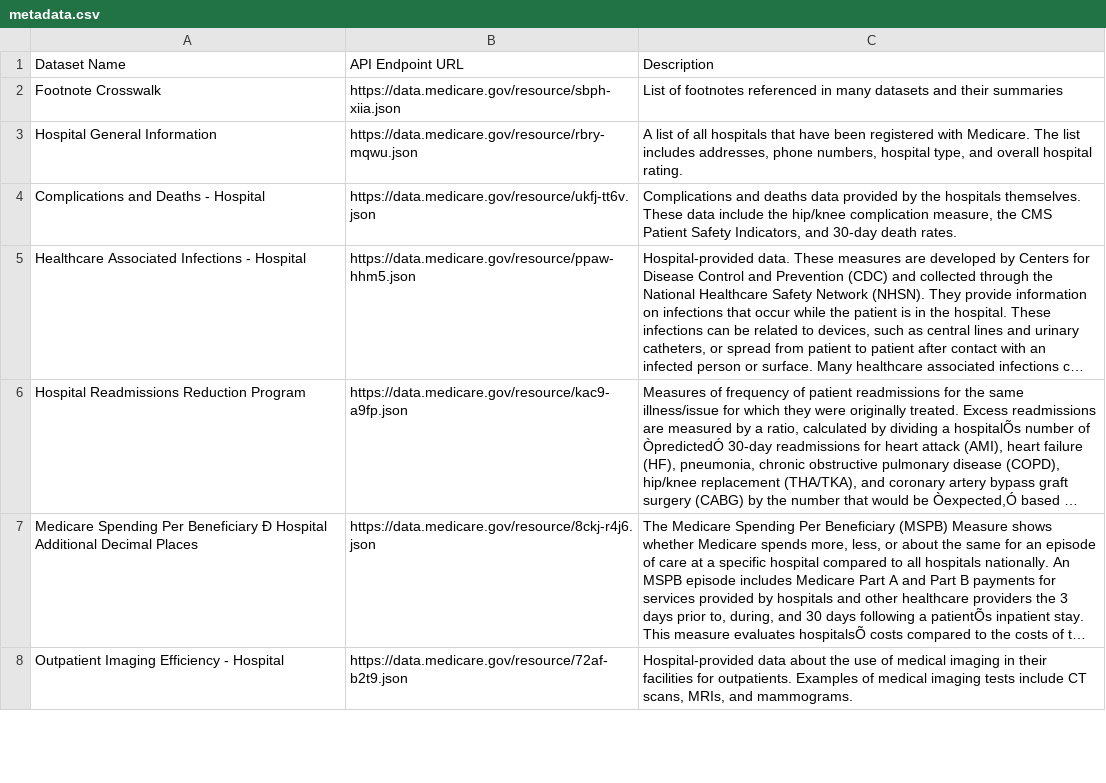
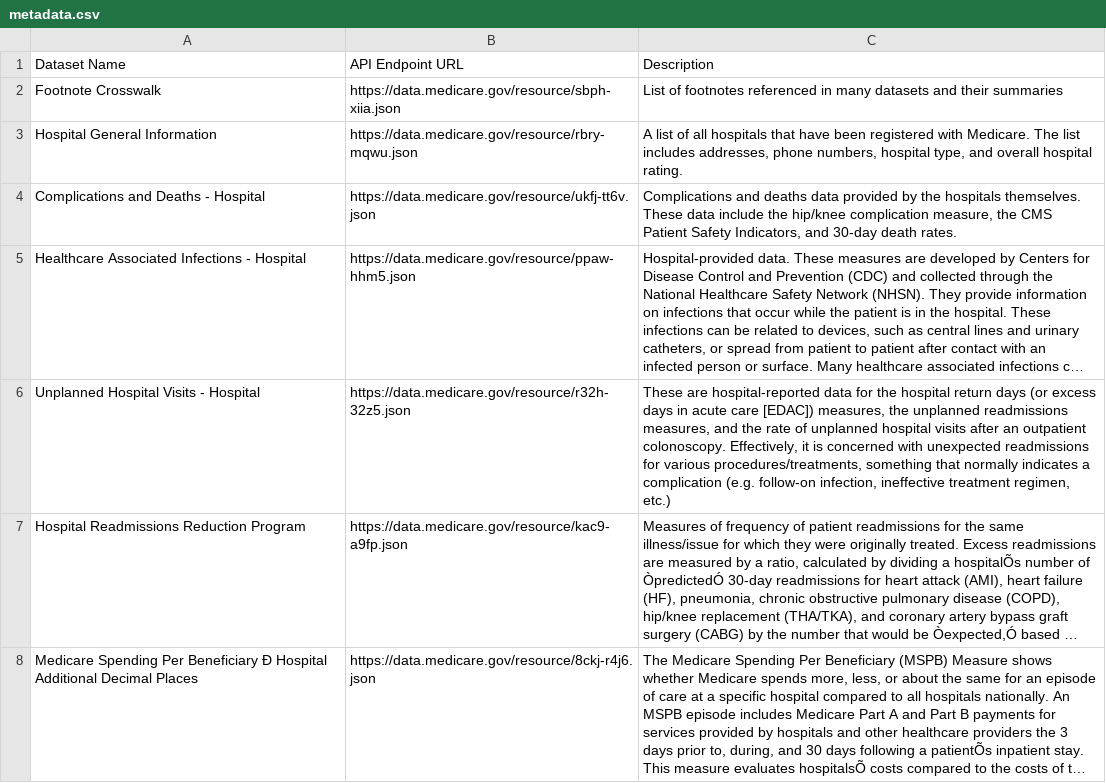
Before and after one commit to emigre459/hospital-chargemaster, a CSV file: metadata.csv, drawn as a sheet; only a part is shown; the shorter side is filled out with more unchanged rows; long unchanged cells end in …; the diff names each change by its address in the sheet, - before the commit and + after, or states it on an @@ line.

Commit message:
Complete engineering and EDA for hospitalization-associated infections data

```diff
--- a/metadata.csv
+++ b/metadata.csv
+row 6: Unplanned Hospital Visits - Hospital | https://data.medicare.gov/resource/r32h-32z5.json | These are hospital-reported data for the hospital return days (or excess days in acute care [EDAC]) measures, the unplanned readmissions measures, and the rate of unplanned hospital visits after an outpatient colonoscopy. Effectively, it is concerned with unexpected readmissions for various procedures/treatments, something that normally indicates a complication (e.g. follow-on infection, ineffective treatment regimen, etc.)
```
Also changed, not shown: 1 other file.
